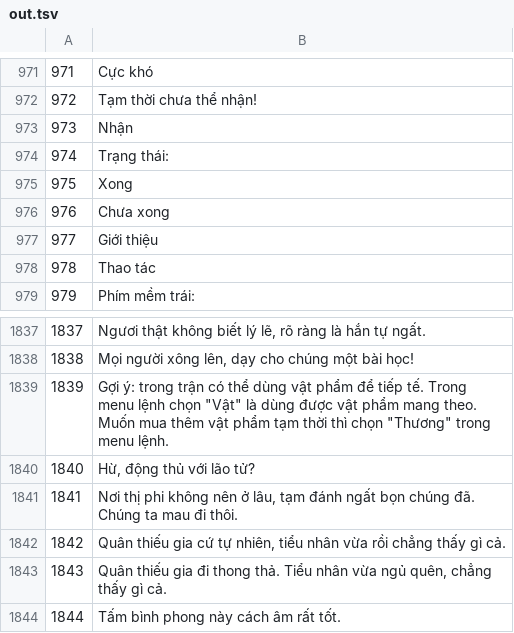
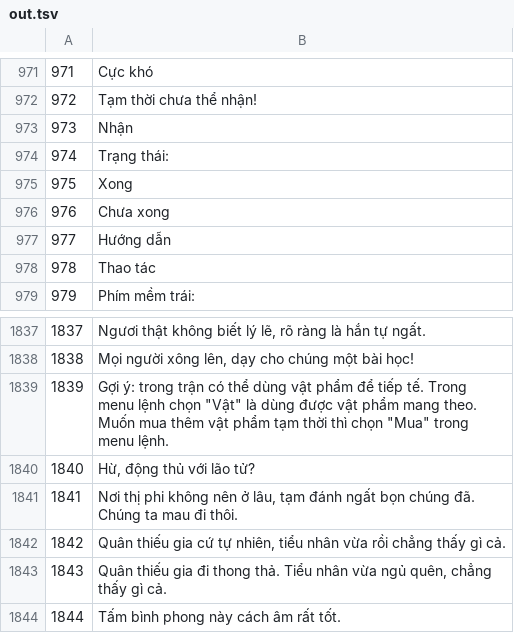
Before and after one commit to thenam020204-star/Vi-t-ho-game, a TSV file: du_an/dich/dp_work/out.tsv, drawn as a sheet; only a part is shown, gaps mark what is left out.

```diff
--- a/du_an/dich/dp_work/out.tsv
+++ b/du_an/dich/dp_work/out.tsv
@@ -976,3 +976,3 @@
 976	Chưa xong
-977	Giới thiệu
+977	Hướng dẫn
 978	Thao tác
@@ -1838,3 +1838,3 @@
 1838	Mọi người xông lên, dạy cho chúng một bài học!
-1839	Gợi ý: trong trận có thể dùng vật phẩm để tiếp tế. Trong menu lệnh chọn "Vật" là dùng được vật phẩm mang theo. Muốn mua thêm vật phẩm tạm thời thì chọn "Thương" trong menu lệnh.
+1839	Gợi ý: trong trận có thể dùng vật phẩm để tiếp tế. Trong menu lệnh chọn "Vật" là dùng được vật phẩm mang theo. Muốn mua thêm vật phẩm tạm thời thì chọn "Mua" trong menu lệnh.
 1840	Hừ, động thủ với lão tử?
```
Also changed, not shown: du_an/dich/text_da_dich.tsv, 20 other files.
